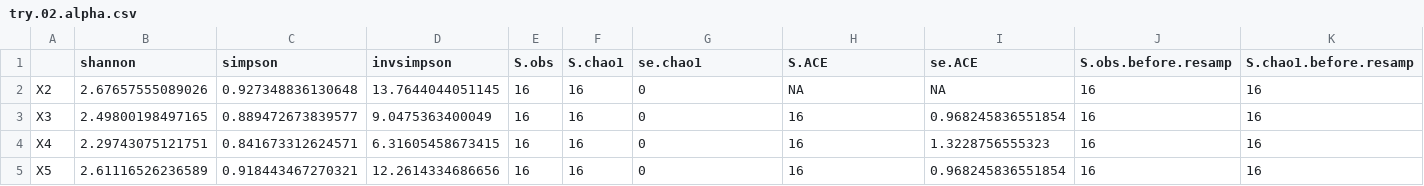
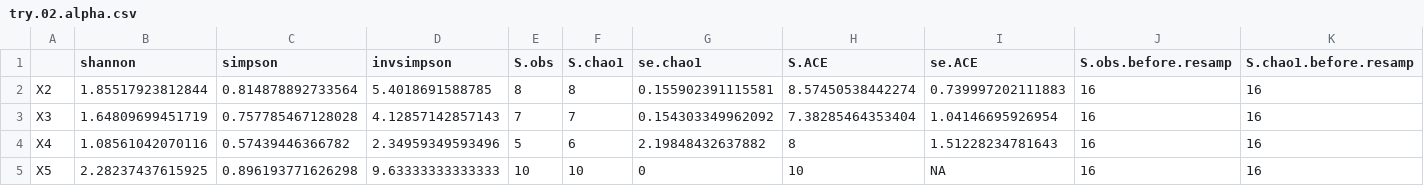
Before and after one commit to xphab/egg, a CSV file: output/try.02.alpha.csv, drawn as a sheet; only a part is shown; the diff names each change by its address in the sheet, - before the commit and + after, or states it on an @@ line.

```diff
--- a/output/try.02.alpha.csv
+++ b/output/try.02.alpha.csv
-B2 (shannon): 2.67657555089026
+B2 (shannon): 1.85517923812844
-C2 (simpson): 0.927348836130648
+C2 (simpson): 0.814878892733564
-D2 (invsimpson): 13.7644044051145
+D2 (invsimpson): 5.4018691588785
-E2 (S.obs): 16
+E2 (S.obs): 8
-F2 (S.chao1): 16
+F2 (S.chao1): 8
-G2 (se.chao1): 0
+G2 (se.chao1): 0.155902391115581
-H2 (S.ACE): NA
+H2 (S.ACE): 8.57450538442274
-I2 (se.ACE): NA
+I2 (se.ACE): 0.739997202111883
-B3 (shannon): 2.49800198497165
+B3 (shannon): 1.64809699451719
-C3 (simpson): 0.889472673839577
+C3 (simpson): 0.757785467128028
-D3 (invsimpson): 9.0475363400049
+D3 (invsimpson): 4.12857142857143
-E3 (S.obs): 16
+E3 (S.obs): 7
-F3 (S.chao1): 16
+F3 (S.chao1): 7
-G3 (se.chao1): 0
+G3 (se.chao1): 0.154303349962092
-H3 (S.ACE): 16
+H3 (S.ACE): 7.38285464353404
-I3 (se.ACE): 0.968245836551854
+I3 (se.ACE): 1.04146695926954
-B4 (shannon): 2.29743075121751
+B4 (shannon): 1.08561042070116
-C4 (simpson): 0.841673312624571
+C4 (simpson): 0.57439446366782
-D4 (invsimpson): 6.31605458673415
+D4 (invsimpson): 2.34959349593496
-E4 (S.obs): 16
+E4 (S.obs): 5
-F4 (S.chao1): 16
+F4 (S.chao1): 6
-G4 (se.chao1): 0
+G4 (se.chao1): 2.19848432637882
-H4 (S.ACE): 16
+H4 (S.ACE): 8
-I4 (se.ACE): 1.3228756555323
+I4 (se.ACE): 1.51228234781643
-B5 (shannon): 2.61116526236589
+B5 (shannon): 2.28237437615925
-C5 (simpson): 0.918443467270321
+C5 (simpson): 0.896193771626298
-D5 (invsimpson): 12.2614334686656
+D5 (invsimpson): 9.63333333333333
-E5 (S.obs): 16
+E5 (S.obs): 10
-F5 (S.chao1): 16
+F5 (S.chao1): 10
-H5 (S.ACE): 16
+H5 (S.ACE): 10
-I5 (se.ACE): 0.968245836551854
+I5 (se.ACE): NA
```
Also changed, not shown: input/1.Input.csv, output/try.03.DCAspecies.csv, 43 other files.
